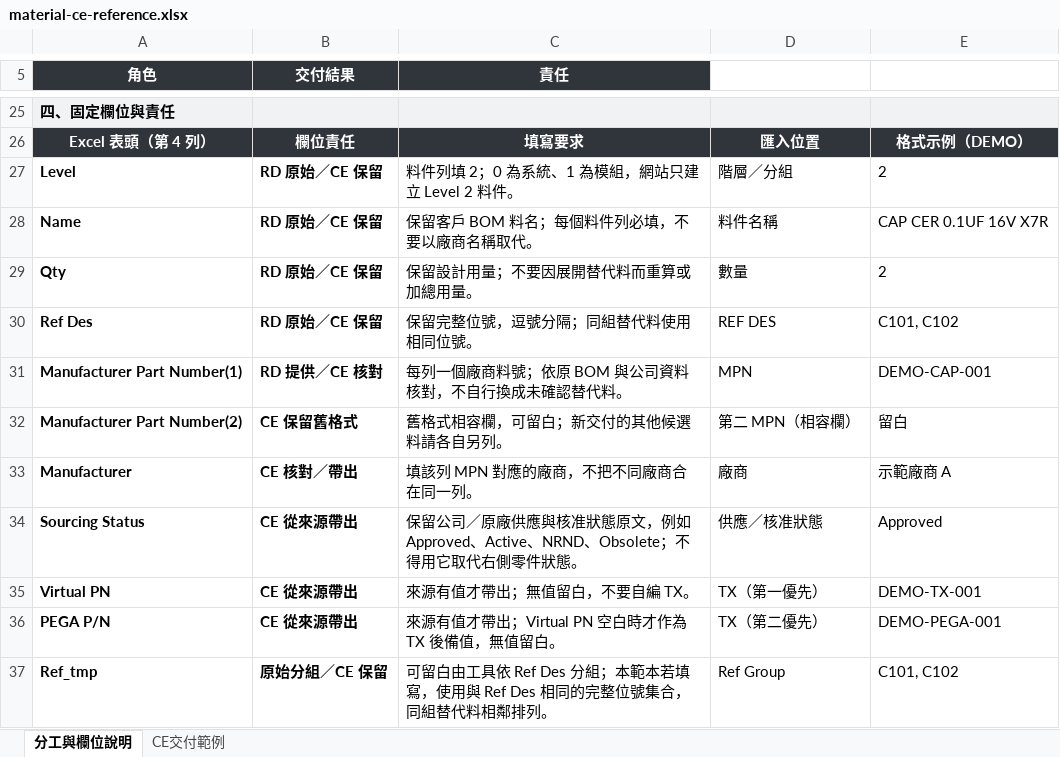
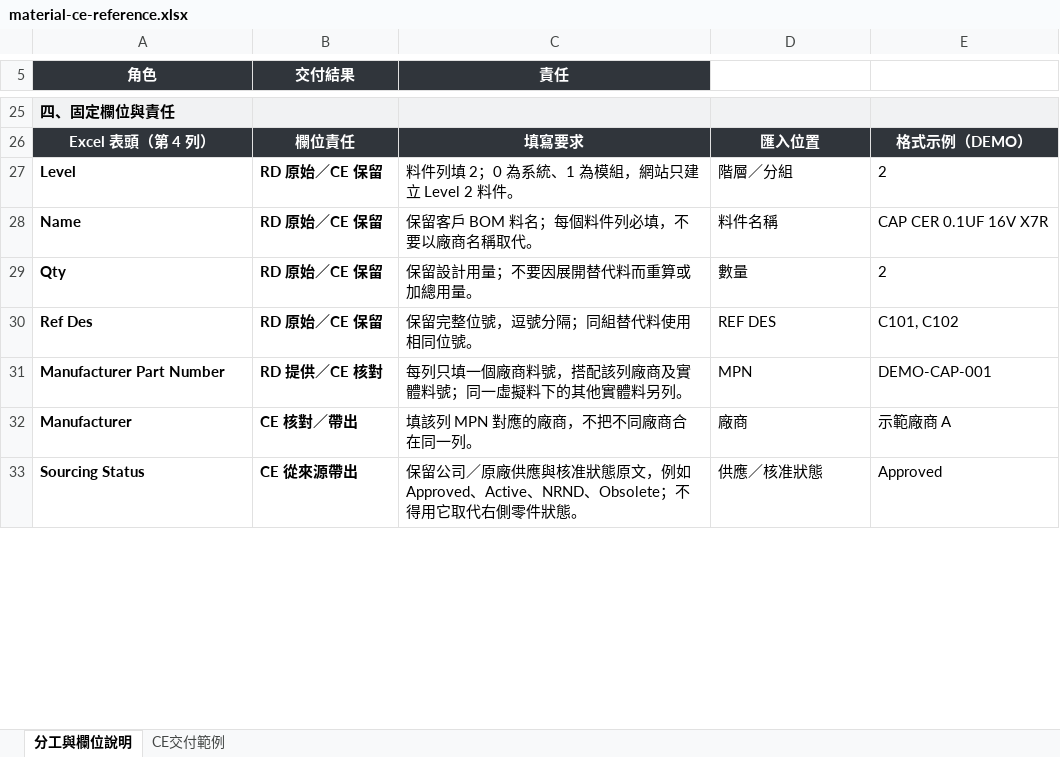
Before and after one commit to lovableteat/station-status-hub, an Excel workbook: public/material-ce-reference.xlsx, sheet 分工與欄位說明, drawn as a sheet; only a part is shown, gaps mark what is left out; values as stored, in another font and other column widths than the file's, no borders; removed rows and columns are numbered as before the commit, all else as after; the diff covers the shown part only; the diff names each change by its address in the sheet, - before the commit and + after, or states it on an @@ line.

Commit message:
align CE handoff with virtual and physical part numbers

```diff
--- a/public/material-ce-reference.xlsx (sheet 分工與欄位說明)
+++ b/public/material-ce-reference.xlsx (sheet 分工與欄位說明)
-A31 (角色): Manufacturer Part Number(1)
+A31 (角色): Manufacturer Part Number
-C31 (責任): 每列一個廠商料號；依原 BOM 與公司資料核對，不自行換成未確認替代料。
+C31 (責任): 每列只填一個廠商料號，搭配該列廠商及實體料號；同一虛擬料下的其他實體料另列。
-row 32: Manufacturer Part Number(2) | CE 保留舊格式 | 舊格式相容欄，可留白；新交付的其他候選料請各自另列。 | 第二 MPN（相容欄） | 留白
-row 35: Virtual PN | CE 從來源帶出 | 來源有值才帶出；無值留白，不要自編 TX。 | TX（第一優先） | DEMO-TX-001
-row 36: PEGA P/N | CE 從來源帶出 | 來源有值才帶出；Virtual PN 空白時才作為 TX 後備值，無值留白。 | TX（第二優先） | DEMO-PEGA-001
-row 37: Ref_tmp | 原始分組／CE 保留 | 可留白由工具依 Ref Des 分組；本範本若填寫，使用與 Ref Des 相同的完整位號集合，同組替代料相鄰排列。 | Ref Group | C101, C102
```
Also changed, not shown: 2 added rows, 3 removed rows and 7 edited cells elsewhere in this sheet, sheet CE交付範例, public/material-upload-template.xlsx, 11 other files.
